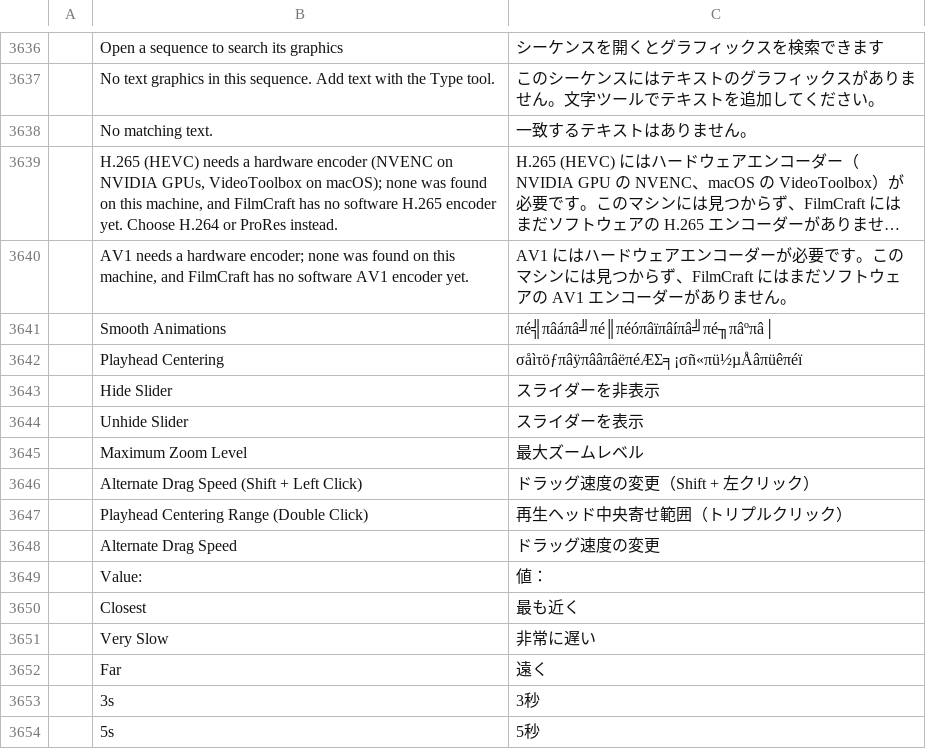
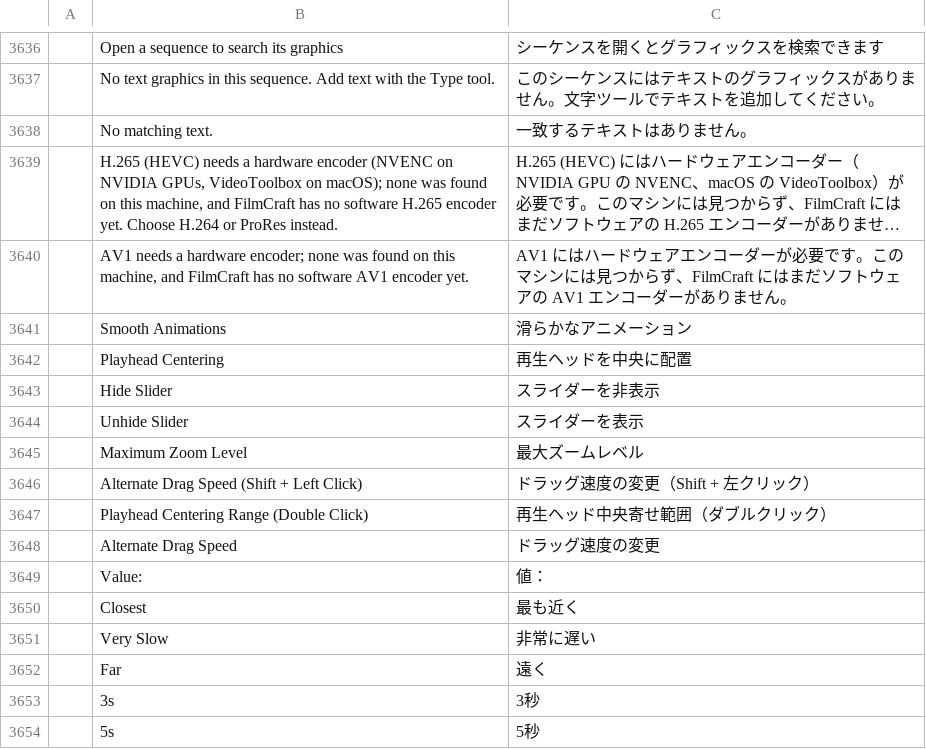
Before and after one commit to storytold/filmcraft, a TSV file: crates/ui-egui/src/i18n/ja.tsv, drawn as a sheet; only a part is shown, gaps mark what is left out; long unchanged cells end in ….

```diff
--- a/crates/ui-egui/src/i18n/ja.tsv
+++ b/crates/ui-egui/src/i18n/ja.tsv
@@ -3640,4 +3640,4 @@
 	AV1 needs a hardware encoder; none was found on this machine, and FilmCraft has no software AV1 encoder yet.	AV1 にはハードウェアエンコーダーが必要です。このマシンには見つからず、FilmCraft にはまだソフトウェアの AV1 エンコーダーがありません。
-	Smooth Animations	πé╣πâáπâ╝πé║πéóπâïπâíπâ╝πé╖πâºπâ│
-	Playhead Centering	σåìτöƒπâÿπââπâëπéÆΣ╕¡σñ«πü½µÅâπüêπéï
+	Smooth Animations	滑らかなアニメーション
+	Playhead Centering	再生ヘッドを中央に配置
 	Hide Slider	スライダーを非表示
@@ -3646,3 +3646,3 @@
 	Alternate Drag Speed (Shift + Left Click)	ドラッグ速度の変更（Shift + 左クリック）
-	Playhead Centering Range (Double Click)	再生ヘッド中央寄せ範囲（トリプルクリック）
+	Playhead Centering Range (Double Click)	再生ヘッド中央寄せ範囲（ダブルクリック）
 	Alternate Drag Speed	ドラッグ速度の変更
```
Also changed, not shown: crates/ui-egui/src/i18n/ko.tsv, crates/ui-egui/src/i18n/zh-cn.tsv.
